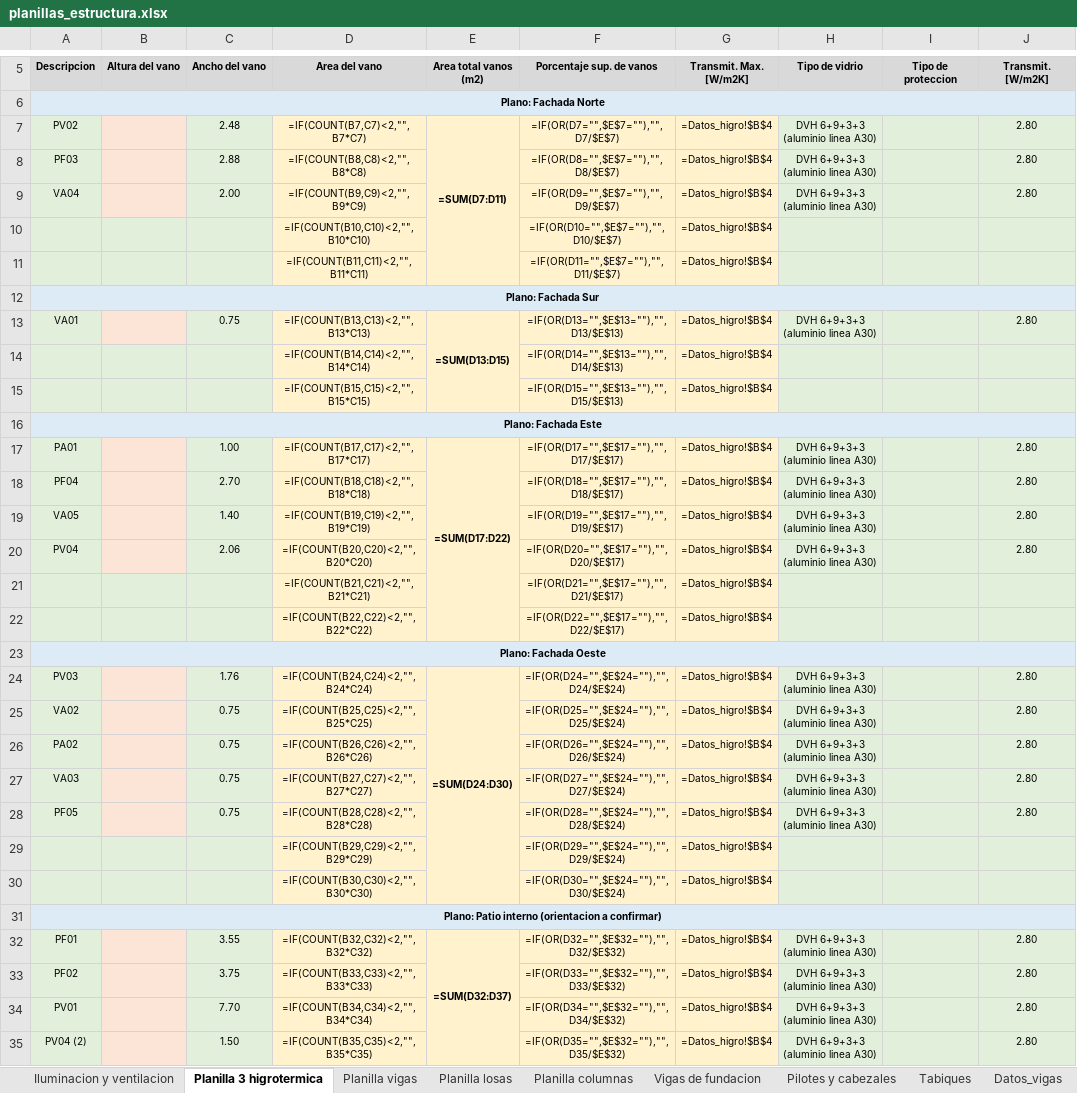
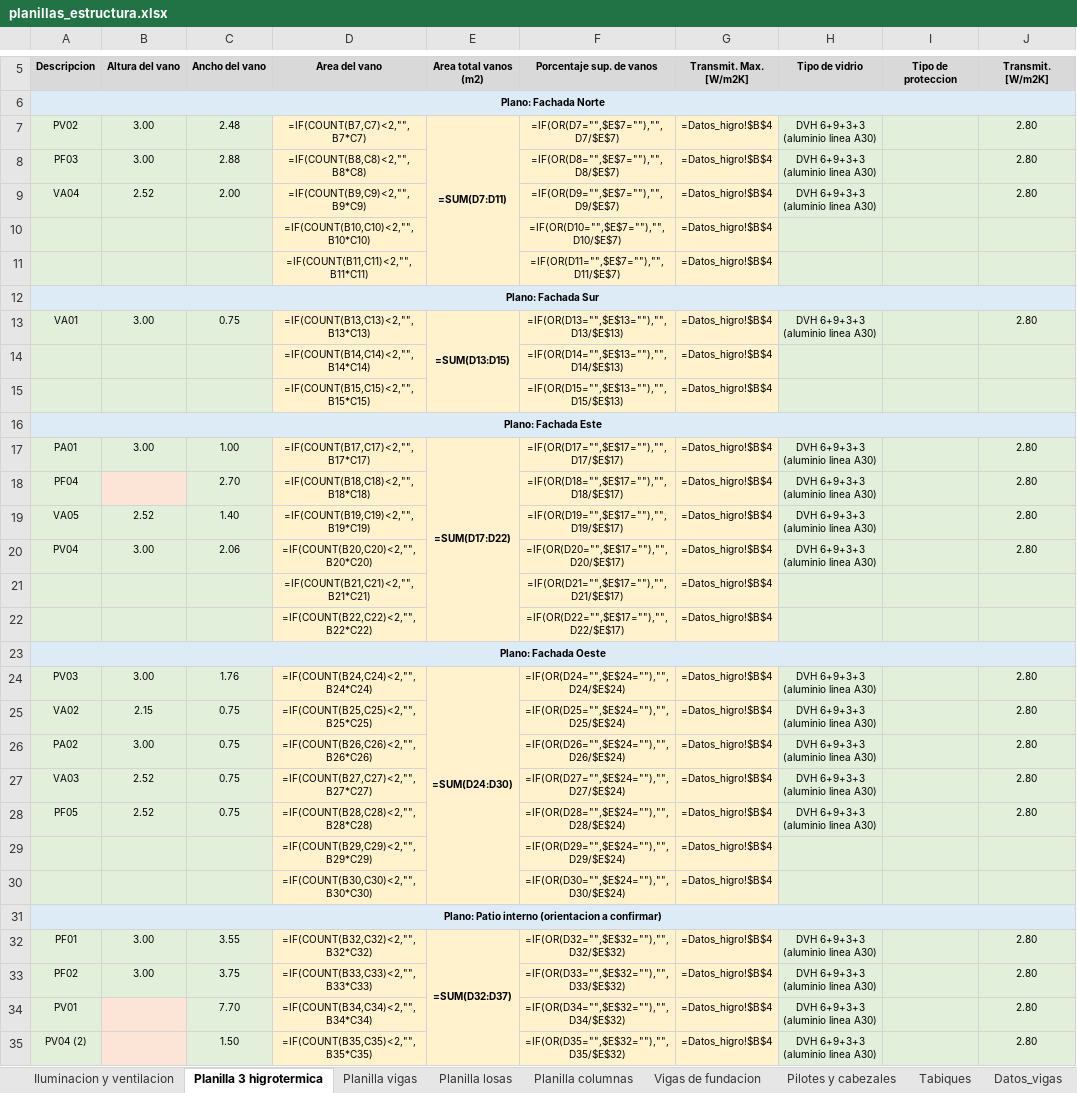
Before and after one commit to LoloMelia/tareas-claude, an Excel workbook: planillas/planillas_estructura.xlsx, sheet Planilla 3 higrotermica, drawn as a sheet; only a part is shown, gaps mark what is left out; values as stored, in another font and other column widths than the file's, no borders; formulas without a stored value are shown as written; conditional formats not drawn; the diff covers the shown part only; the diff names each change by its address in the sheet, - before the commit and + after, or states it on an @@ line.

```diff
--- a/planillas/planillas_estructura.xlsx (sheet Planilla 3 higrotermica)
+++ b/planillas/planillas_estructura.xlsx (sheet Planilla 3 higrotermica)
-B7:B8 (Altura del vano): (empty)
+B7:B8 (Altura del vano): 3.00
-B7:B9 fill: #FCE4D6
+B7:B9 fill: #E2EFDA
-B9 (Altura del vano): (empty)
+B9 (Altura del vano): 2.52
-B13 (Altura del vano): (empty)
+B13 (Altura del vano): 3.00
-B13 fill: #FCE4D6
+B13 fill: #E2EFDA
-B17 (Altura del vano): (empty)
+B17 (Altura del vano): 3.00
-B17 fill: #FCE4D6
+B17 fill: #E2EFDA
-B19 (Altura del vano): (empty)
+B19 (Altura del vano): 2.52
-B19:B20 fill: #FCE4D6
+B19:B20 fill: #E2EFDA
-B20 (Altura del vano): (empty)
+B20 (Altura del vano): 3.00
-B24 (Altura del vano): (empty)
+B24 (Altura del vano): 3.00
-B24:B28 fill: #FCE4D6
+B24:B28 fill: #E2EFDA
-B25 (Altura del vano): (empty)
+B25 (Altura del vano): 2.15
-B26 (Altura del vano): (empty)
+B26 (Altura del vano): 3.00
-B27:B28 (Altura del vano): (empty)
+B27:B28 (Altura del vano): 2.52
-B32:B33 (Altura del vano): (empty)
+B32:B33 (Altura del vano): 3.00
-B32:B33 fill: #FCE4D6
+B32:B33 fill: #E2EFDA
```
Also changed, not shown: 1 added row and 3 edited cells elsewhere in this sheet.
